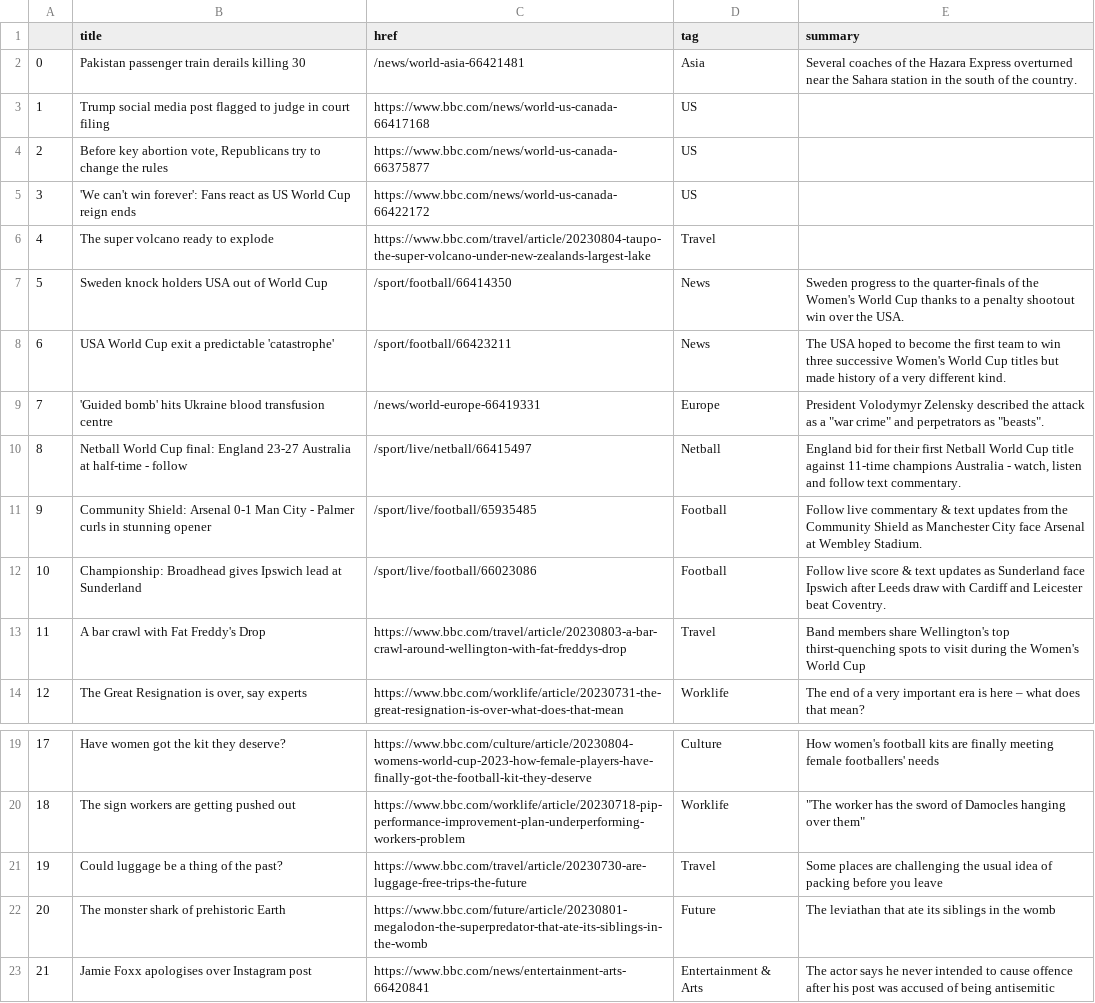
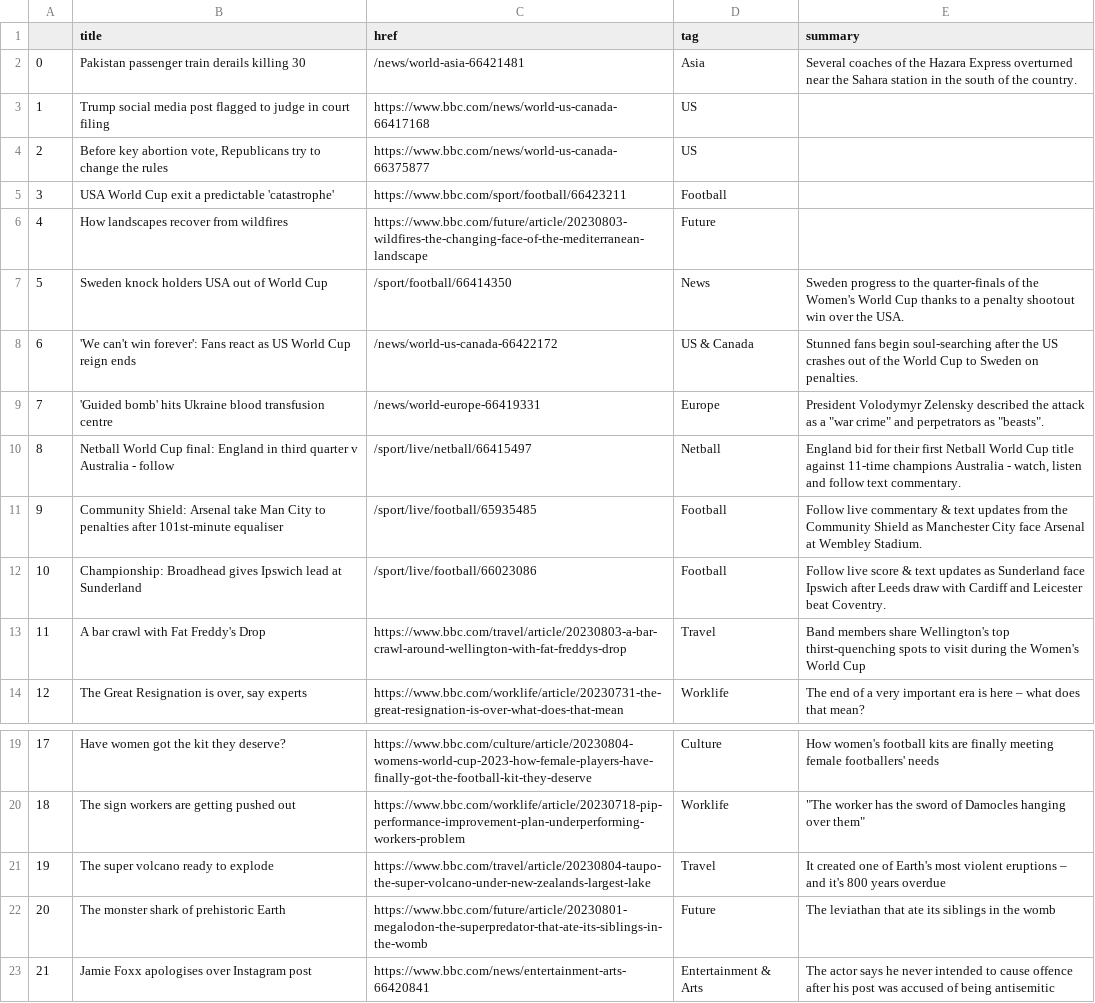
Before and after one commit to jbolster252/scraper.py, a CSV file: bbc-headlines.csv, drawn as a sheet; only a part is shown, gaps mark what is left out.

```diff
--- a/bbc-headlines.csv
+++ b/bbc-headlines.csv
@@ -4,9 +4,9 @@
 2,"Before key abortion vote, Republicans try to change the rules",https://www.bbc.com/news/world-us-canada-66375877,US,
-3,'We can't win forever': Fans react as US World Cup reign ends,https://www.bbc.com/news/world-us-canada-66422172,US,
-4,The super volcano ready to explode,https://www.bbc.com/travel/article/20230804-taupo-the-super-volcano-under-new-zealands-largest-lake,Travel,
+3,USA World Cup exit a predictable 'catastrophe',https://www.bbc.com/sport/football/66423211,Football,
+4,How landscapes recover from wildfires,https://www.bbc.com/future/article/20230803-wildfires-the-changing-face-of-the-mediterranean-landscape,Future,
 5,Sweden knock holders USA out of World Cup,/sport/football/66414350,News,Sweden progress to the quarter-finals of the Women's World Cup thanks to a penalty shootout win over the USA.
-6,USA World Cup exit a predictable 'catastrophe',/sport/football/66423211,News,The USA hoped to become the first team to win three successive Women's World Cup titles but made history of a very different kind.
+6,'We can't win forever': Fans react as US World Cup reign ends,/news/world-us-canada-66422172,US & Canada,Stunned fans begin soul-searching after the US crashes out of the World Cup to Sweden on penalties.
 7,'Guided bomb' hits Ukraine blood transfusion centre,/news/world-europe-66419331,Europe,"President Volodymyr Zelensky described the attack as a ""war crime"" and perpetrators as ""beasts""."
-8,Netball World Cup final: England 23-27 Australia at half-time - follow,/sport/live/netball/66415497,Netball,"England bid for their first Netball World Cup title against 11-time champions Australia - watch, listen and follow text commentary."
-9,Community Shield: Arsenal 0-1 Man City - Palmer curls in stunning opener,/sport/live/football/65935485,Football,Follow live commentary & text updates from the Community Shield as Manchester City face Arsenal at Wembley Stadium.
+8,Netball World Cup final: England in third quarter v Australia - follow,/sport/live/netball/66415497,Netball,"England bid for their first Netball World Cup title against 11-time champions Australia - watch, listen and follow text commentary."
+9,Community Shield: Arsenal take Man City to penalties after 101st-minute equaliser,/sport/live/football/65935485,Football,Follow live commentary & text updates from the Community Shield as Manchester City face Arsenal at Wembley Stadium.
 10,Championship: Broadhead gives Ipswich lead at Sunderland,/sport/live/football/66023086,Football,Follow live score & text updates as Sunderland face Ipswich after Leeds draw with Cardiff and Leicester beat Coventry.
@@ -20,3 +20,3 @@
 18,The sign workers are getting pushed out,https://www.bbc.com/worklife/article/20230718-pip-performance-improvement-plan-underperforming-workers-problem,Worklife,"""The worker has the sword of Damocles hanging over them"""
-19,Could luggage be a thing of the past?,https://www.bbc.com/travel/article/20230730-are-luggage-free-trips-the-future,Travel,Some places are challenging the usual idea of packing before you leave
+19,The super volcano ready to explode,https://www.bbc.com/travel/article/20230804-taupo-the-super-volcano-under-new-zealands-largest-lake,Travel,It created one of Earth's most violent eruptions – and it's 800 years overdue
 20,The monster shark of prehistoric Earth,https://www.bbc.com/future/article/20230801-megalodon-the-superpredator-that-ate-its-siblings-in-the-womb,Future,The leviathan that ate its siblings in the womb
```
